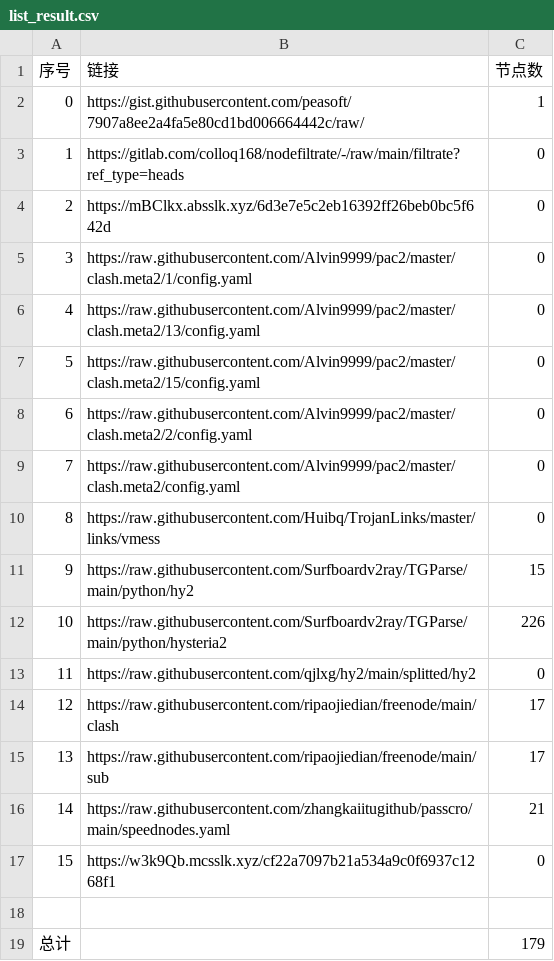
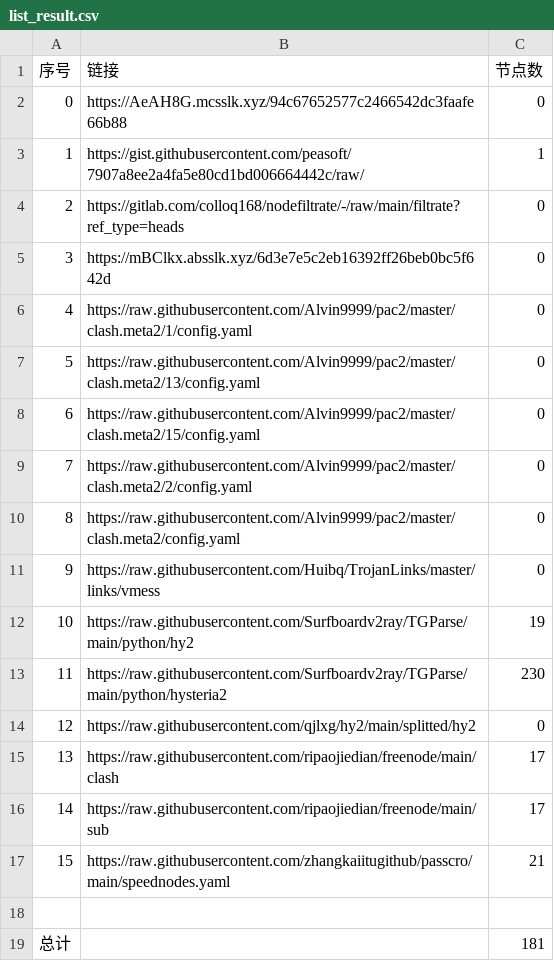
Before and after one commit to x698/NoMoreWalls, a CSV file: list_result.csv, drawn as a sheet; removed rows and columns are numbered as before the commit, all else as after; the diff names each change by its address in the sheet, - before the commit and + after, or states it on an @@ line.

```diff
--- a/list_result.csv
+++ b/list_result.csv
+row 2: 0 | https://AeAH8G.mcsslk.xyz/94c67652577c2466542dc3faafe66b88 | 0
@@ column A (序号) renumbered between rows 3 and 17 @@
-C12 (节点数): 15
+C12 (节点数): 19
-C13 (节点数): 226
+C13 (节点数): 230
-row 17: 15 | https://w3k9Qb.mcsslk.xyz/cf22a7097b21a534a9c0f6937c1268f1 | 0
-C19 (节点数): 179
+C19 (节点数): 181
```
Also changed, not shown: 19 other files.
